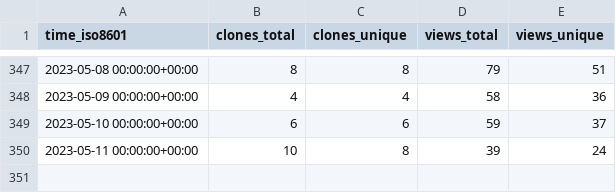
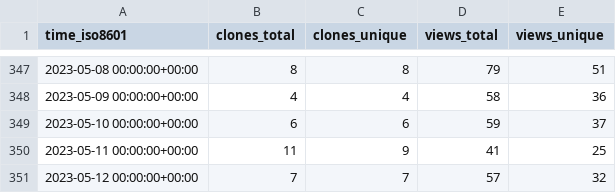
Before and after one commit to ineedhacksforrobloxgames/email-nuker, a CSV file: bagarrattaa/email-nuker/ghrs-data/views_clones_aggregate.csv, drawn as a sheet; only a part is shown, gaps mark what is left out.

```diff
--- a/bagarrattaa/email-nuker/ghrs-data/views_clones_aggregate.csv
+++ b/bagarrattaa/email-nuker/ghrs-data/views_clones_aggregate.csv
@@ -349,2 +349,3 @@ time_iso8601,clones_total,clones_unique,views_total,views_unique
 2023-05-10 00:00:00+00:00,6,6,59,37
-2023-05-11 00:00:00+00:00,10,8,39,24
+2023-05-11 00:00:00+00:00,11,9,41,25
+2023-05-12 00:00:00+00:00,7,7,57,32
```
Also changed, not shown: 1 other file.
